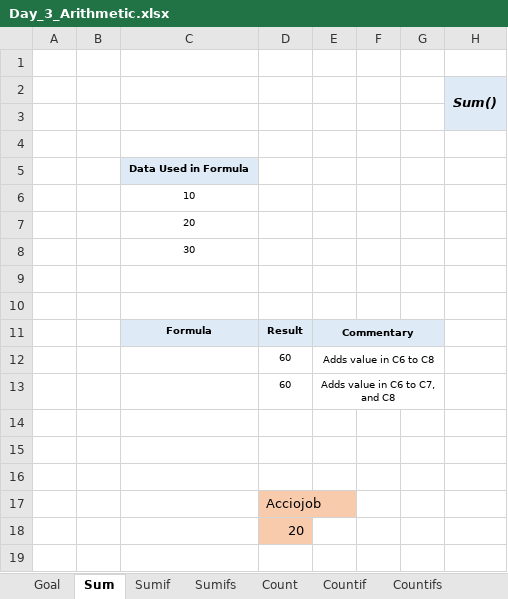
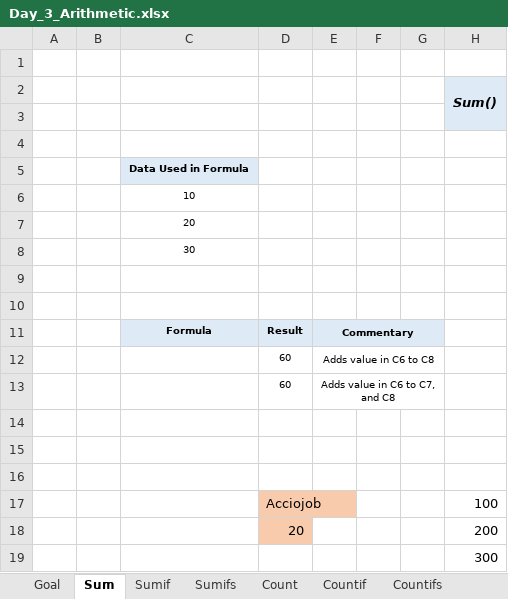
Before and after one commit to starlordali4444/Acciojob-Excel, an Excel workbook: Batch/16/Curriculum/Day_3_Arithmetic.xlsx, sheet Sum, drawn as a sheet; values as stored, in another font and other column widths than the file's, no borders; charts and pictures not drawn; the diff names each change by its address in the sheet, - before the commit and + after, or states it on an @@ line.

```diff
--- a/Batch/16/Curriculum/Day_3_Arithmetic.xlsx (sheet Sum)
+++ b/Batch/16/Curriculum/Day_3_Arithmetic.xlsx (sheet Sum)
-H17: (empty)
+H17: 100
-H18: (empty)
+H18: 200
+row 19:  |  |  |  |  |  |  | 300
```
Also changed, not shown: charts or pictures, Batch/16/Curriculum/Day_4_Stats.xlsx, Batch/16/In_Class/Day_2.xlsx, 1 other file.
